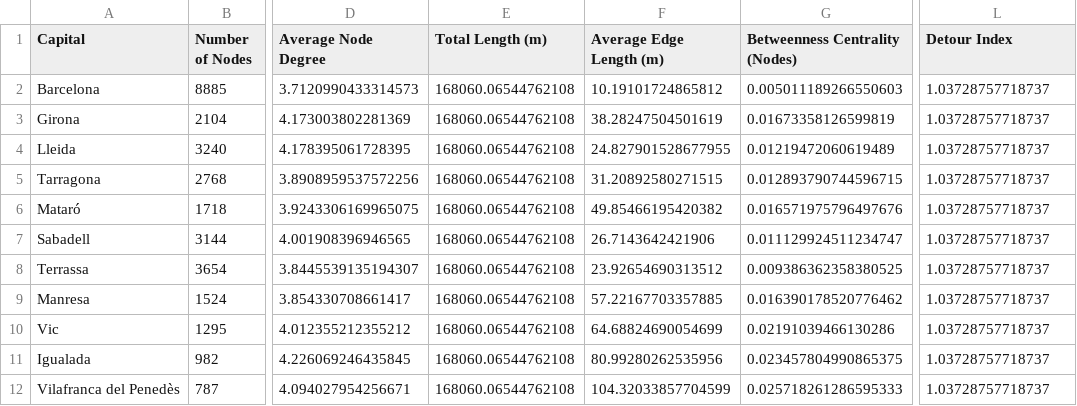
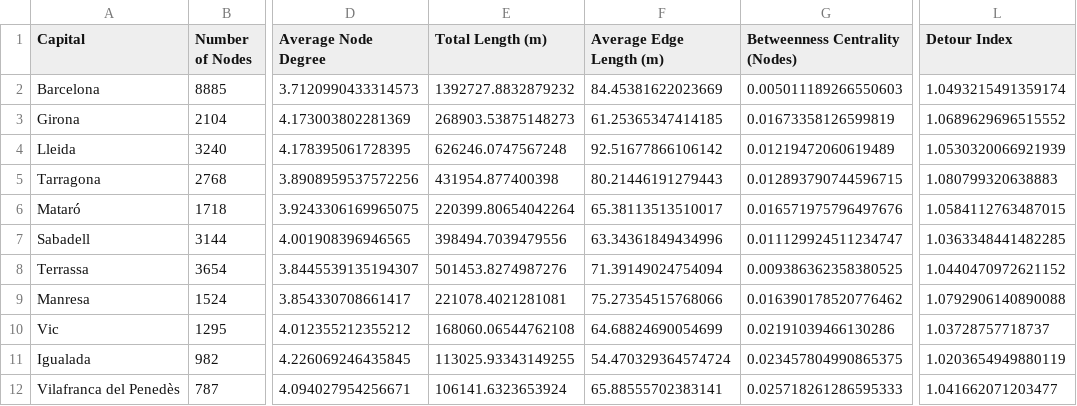
Before and after one commit to AndreuCampru/csn-final-project, a CSV file: metrics_all.csv, drawn as a sheet; only a part is shown, gaps mark what is left out; the diff covers the shown part only; the diff names each change by its address in the sheet, - before the commit and + after, or states it on an @@ line.

```diff
--- a/metrics_all.csv
+++ b/metrics_all.csv
-E2 (Total Length (m)): 168060.06544762108
+E2 (Total Length (m)): 1392727.8832879232
-F2 (Average Edge Length (m)): 10.19101724865812
+F2 (Average Edge Length (m)): 84.45381622023669
-L2 (Detour Index): 1.03728757718737
+L2 (Detour Index): 1.0493215491359174
-E3 (Total Length (m)): 168060.06544762108
+E3 (Total Length (m)): 268903.53875148273
-F3 (Average Edge Length (m)): 38.28247504501619
+F3 (Average Edge Length (m)): 61.25365347414185
-L3 (Detour Index): 1.03728757718737
+L3 (Detour Index): 1.0689629696515552
-E4 (Total Length (m)): 168060.06544762108
+E4 (Total Length (m)): 626246.0747567248
-F4 (Average Edge Length (m)): 24.827901528677955
+F4 (Average Edge Length (m)): 92.51677866106142
-L4 (Detour Index): 1.03728757718737
+L4 (Detour Index): 1.0530320066921939
-E5 (Total Length (m)): 168060.06544762108
+E5 (Total Length (m)): 431954.877400398
-F5 (Average Edge Length (m)): 31.20892580271515
+F5 (Average Edge Length (m)): 80.21446191279443
-L5 (Detour Index): 1.03728757718737
+L5 (Detour Index): 1.080799320638883
-E6 (Total Length (m)): 168060.06544762108
+E6 (Total Length (m)): 220399.80654042264
-F6 (Average Edge Length (m)): 49.85466195420382
+F6 (Average Edge Length (m)): 65.38113513510017
-L6 (Detour Index): 1.03728757718737
+L6 (Detour Index): 1.0584112763487015
-E7 (Total Length (m)): 168060.06544762108
+E7 (Total Length (m)): 398494.7039479556
-F7 (Average Edge Length (m)): 26.7143642421906
+F7 (Average Edge Length (m)): 63.34361849434996
-L7 (Detour Index): 1.03728757718737
+L7 (Detour Index): 1.0363348441482285
-E8 (Total Length (m)): 168060.06544762108
+E8 (Total Length (m)): 501453.8274987276
-F8 (Average Edge Length (m)): 23.92654690313512
+F8 (Average Edge Length (m)): 71.39149024754094
-L8 (Detour Index): 1.03728757718737
+L8 (Detour Index): 1.0440470972621152
-E9 (Total Length (m)): 168060.06544762108
+E9 (Total Length (m)): 221078.4021281081
-F9 (Average Edge Length (m)): 57.22167703357885
+F9 (Average Edge Length (m)): 75.27354515768066
-L9 (Detour Index): 1.03728757718737
+L9 (Detour Index): 1.0792906140890088
-E11 (Total Length (m)): 168060.06544762108
+E11 (Total Length (m)): 113025.93343149255
-F11 (Average Edge Length (m)): 80.99280262535956
+F11 (Average Edge Length (m)): 54.470329364574724
-L11 (Detour Index): 1.03728757718737
+L11 (Detour Index): 1.0203654949880119
-E12 (Total Length (m)): 168060.06544762108
+E12 (Total Length (m)): 106141.6323653924
-F12 (Average Edge Length (m)): 104.32033857704599
+F12 (Average Edge Length (m)): 65.88555702383141
-L12 (Detour Index): 1.03728757718737
+L12 (Detour Index): 1.041662071203477
```
Also changed, not shown: 102 edited cells elsewhere in this file, 5 other files.
